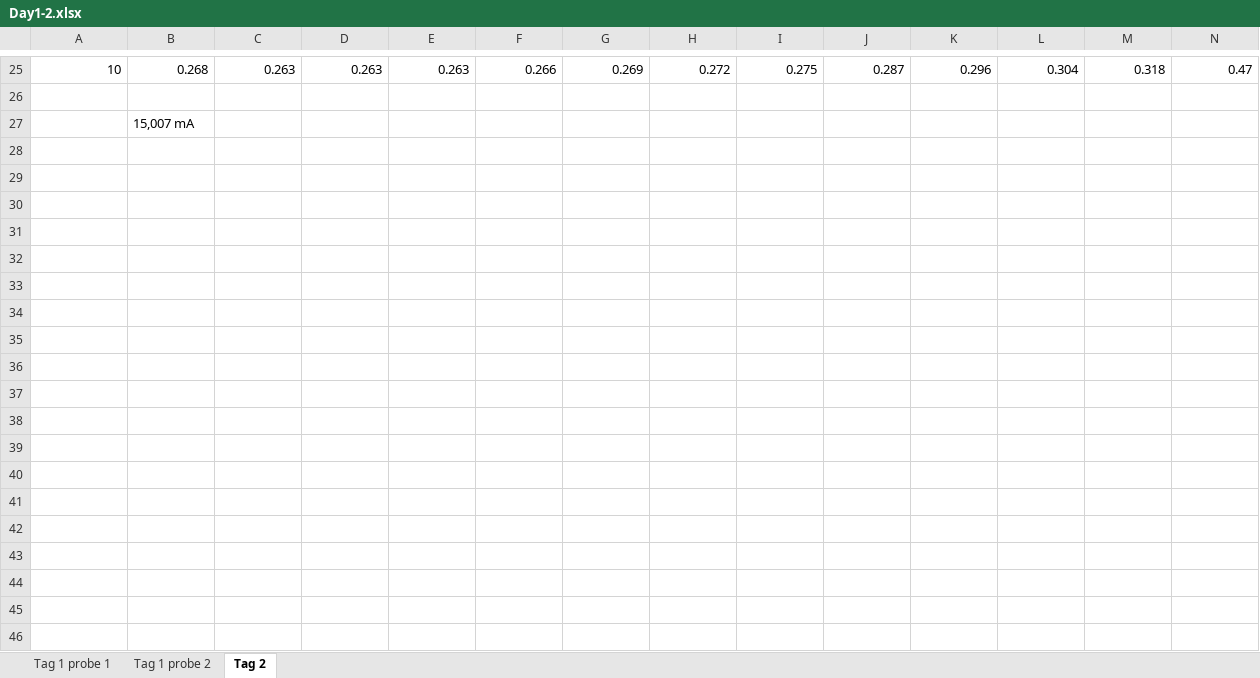
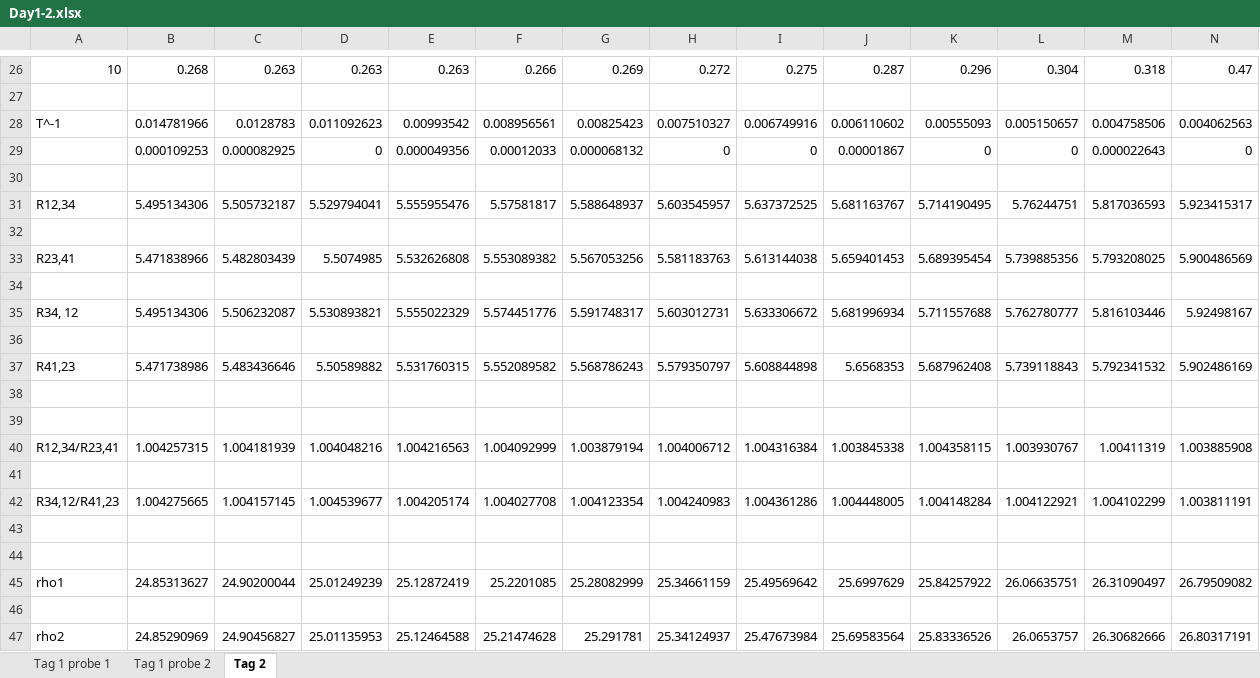
Before and after one commit to frederike-schroedel/Praktikum4, an Excel workbook: Versuch424-Hall-Effekt-in-Halbleitern/Report/Tables/Day1-2.xlsx, sheet Tag 2, drawn as a sheet; only a part is shown, gaps mark what is left out; values as stored, in another font and other column widths than the file's, no cell formats; charts and pictures not drawn; addresses are those after the commit; rows hold the shown columns only; the diff covers the shown part only; the diff names each change by its address in the sheet, - before the commit and + after, or states it on an @@ line.

```diff
--- a/Versuch424-Hall-Effekt-in-Halbleitern/Report/Tables/Day1-2.xlsx (sheet Tag 2)
+++ b/Versuch424-Hall-Effekt-in-Halbleitern/Report/Tables/Day1-2.xlsx (sheet Tag 2)
+row 28: T^-1 | 0.014781966 | 0.0128783 | 0.011092623 | 0.00993542 | 0.008956561 | 0.00825423 | 0.007510327 | 0.006749916 | 0.006110602 | 0.00555093 | 0.005150657 | 0.004758506 | 0.004062563
+row 29:  | 0.000109253 | 0.000082925 | 0 | 0.000049356 | 0.00012033 | 0.000068132 | 0 | 0 | 0.00001867 | 0 | 0 | 0.000022643 | 0
-B30: 15,007 mA
+B30: (empty)
+row 31: R12,34 | 5.495134306 | 5.505732187 | 5.529794041 | 5.555955476 | 5.57581817 | 5.588648937 | 5.603545957 | 5.637372525 | 5.681163767 | 5.714190495 | 5.76244751 | 5.817036593 | 5.923415317
+row 32: (empty)
+row 33: R23,41 | 5.471838966 | 5.482803439 | 5.5074985 | 5.532626808 | 5.553089382 | 5.567053256 | 5.581183763 | 5.613144038 | 5.659401453 | 5.689395454 | 5.739885356 | 5.793208025 | 5.900486569
+row 34: (empty)
+row 35: R34, 12 | 5.495134306 | 5.506232087 | 5.530893821 | 5.555022329 | 5.574451776 | 5.591748317 | 5.603012731 | 5.633306672 | 5.681996934 | 5.711557688 | 5.762780777 | 5.816103446 | 5.92498167
+row 36: (empty)
+row 37: R41,23 | 5.471738986 | 5.483436646 | 5.50589882 | 5.531760315 | 5.552089582 | 5.568786243 | 5.579350797 | 5.608844898 | 5.6568353 | 5.687962408 | 5.739118843 | 5.792341532 | 5.902486169
+row 38: (empty)
+row 39: (empty)
+row 40: R12,34/R23,41 | 1.004257315 | 1.004181939 | 1.004048216 | 1.004216563 | 1.004092999 | 1.003879194 | 1.004006712 | 1.004316384 | 1.003845338 | 1.004358115 | 1.003930767 | 1.00411319 | 1.003885908
+row 41: (empty)
+row 42: R34,12/R41,23 | 1.004275665 | 1.004157145 | 1.004539677 | 1.004205174 | 1.004027708 | 1.004123354 | 1.004240983 | 1.004361286 | 1.004448005 | 1.004148284 | 1.004122921 | 1.004102299 | 1.003811191
+row 43: (empty)
+row 44: (empty)
+row 45: rho1 | 24.85313627 | 24.90200044 | 25.01249239 | 25.12872419 | 25.2201085 | 25.28082999 | 25.34661159 | 25.49569642 | 25.6997629 | 25.84257922 | 26.06635751 | 26.31090497 | 26.79509082
+row 46: (empty)
+row 47: rho2 | 24.85290969 | 24.90456827 | 25.01135953 | 25.12464588 | 25.21474628 | 25.291781 | 25.34124937 | 25.47673984 | 25.69583564 | 25.83336526 | 26.0653757 | 26.30682666 | 26.80317191
```
Also changed, not shown: 26 added rows and 30 edited cells elsewhere in this sheet, sheet Tag 1 probe 2, sheet Tag 1 probe 1, cell formats, formulas that keep their value, charts or pictures, 2 other files.
